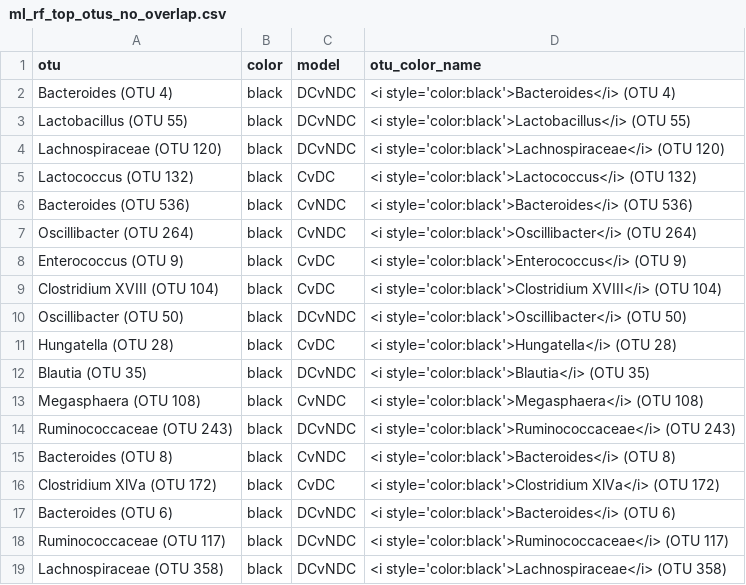
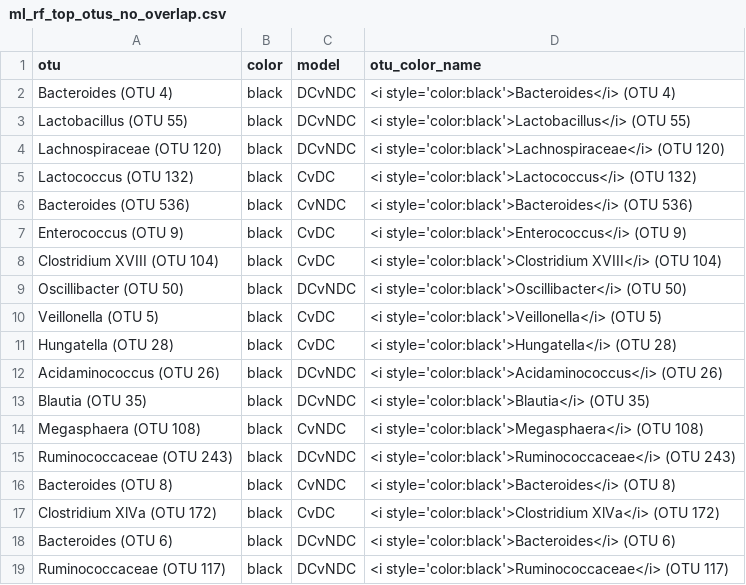
Before and after one commit to SchlossLab/severe-CDI, a CSV file: data/process/ml_rf_top_otus_no_overlap.csv, drawn as a sheet; removed rows and columns are numbered as before the commit, all else as after; the diff names each change by its address in the sheet, - before the commit and + after, or states it on an @@ line.

```diff
--- a/data/process/ml_rf_top_otus_no_overlap.csv
+++ b/data/process/ml_rf_top_otus_no_overlap.csv
-row 7: Oscillibacter (OTU 264) | black | CvNDC | <i style='color:black'>Oscillibacter</i> (OTU 264)
+row 10: Veillonella (OTU 5) | black | CvDC | <i style='color:black'>Veillonella</i> (OTU 5)
+row 12: Acidaminococcus (OTU 26) | black | DCvNDC | <i style='color:black'>Acidaminococcus</i> (OTU 26)
-row 19: Lachnospiraceae (OTU 358) | black | DCvNDC | <i style='color:black'>Lachnospiraceae</i> (OTU 358)
```
Also changed, not shown: data/process/ml_rf_top_genera_no_overlap.csv, data/process/ml_rf_top_genera_overlap.csv, 20 other files.
